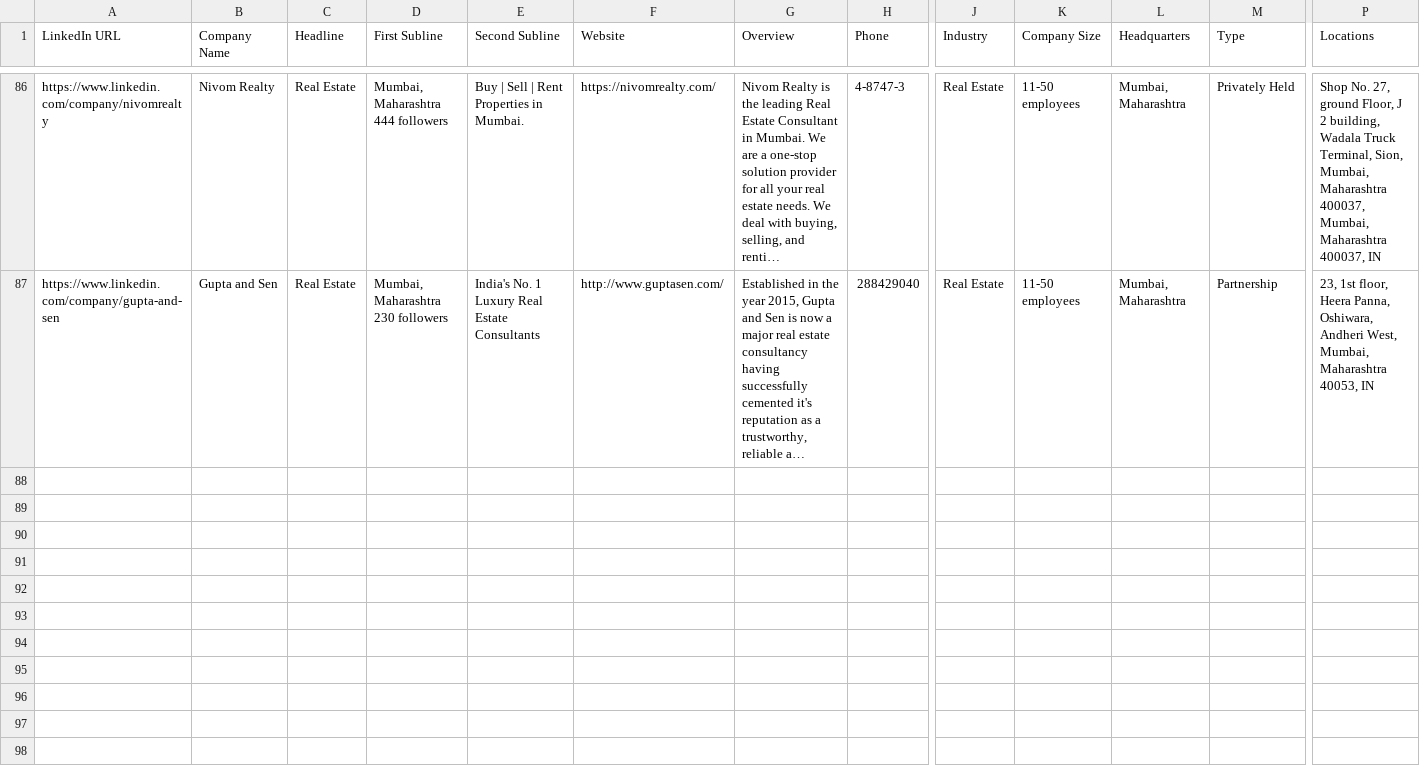
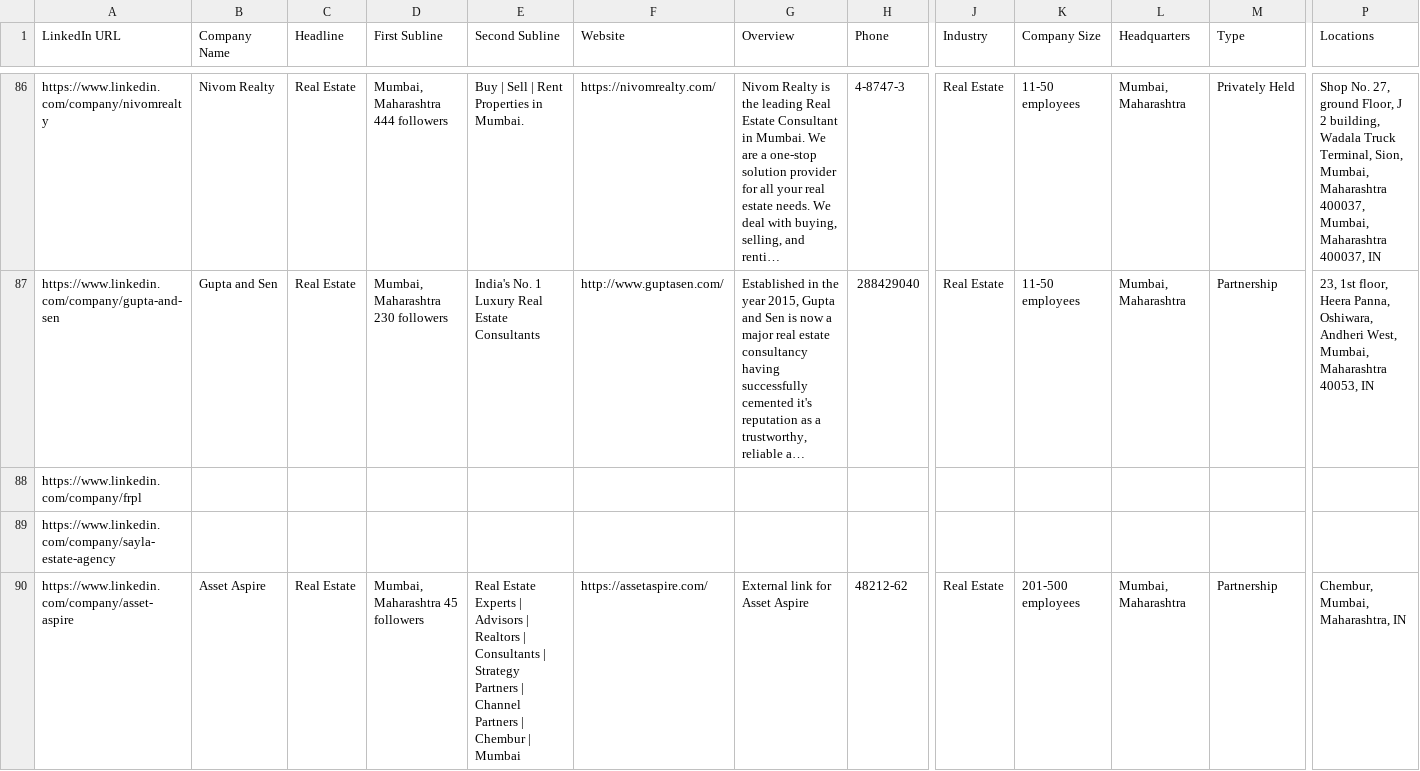
Before and after one commit to f11ps/outreach-automation, a CSV file: linkedin_companies.csv, drawn as a sheet; only a part is shown, gaps mark what is left out; long unchanged cells end in …; rows hold the shown columns only; the diff names each change by its address in the sheet, - before the commit and + after, or states it on an @@ line.

```diff
--- a/linkedin_companies.csv
+++ b/linkedin_companies.csv
+row 88: https://www.linkedin.com/company/frpl
+row 89: https://www.linkedin.com/company/sayla-estate-agency
+row 90: https://www.linkedin.com/company/asset-aspire | Asset Aspire | Real Estate | Mumbai, Maharashtra 45 followers | Real Estate Experts | Advisors | Realtors | Consultants | Strategy Partners | Channel Partners | Chembur | Mumbai | https://assetaspire.com/ | External link for Asset Aspire | 48212-62 | Real Estate | 201-500 employees | Mumbai, Maharashtra | Partnership | Chembur, Mumbai, Maharashtra, IN
```
Also changed, not shown: digital_marketing_data.csv, 3 other files.
